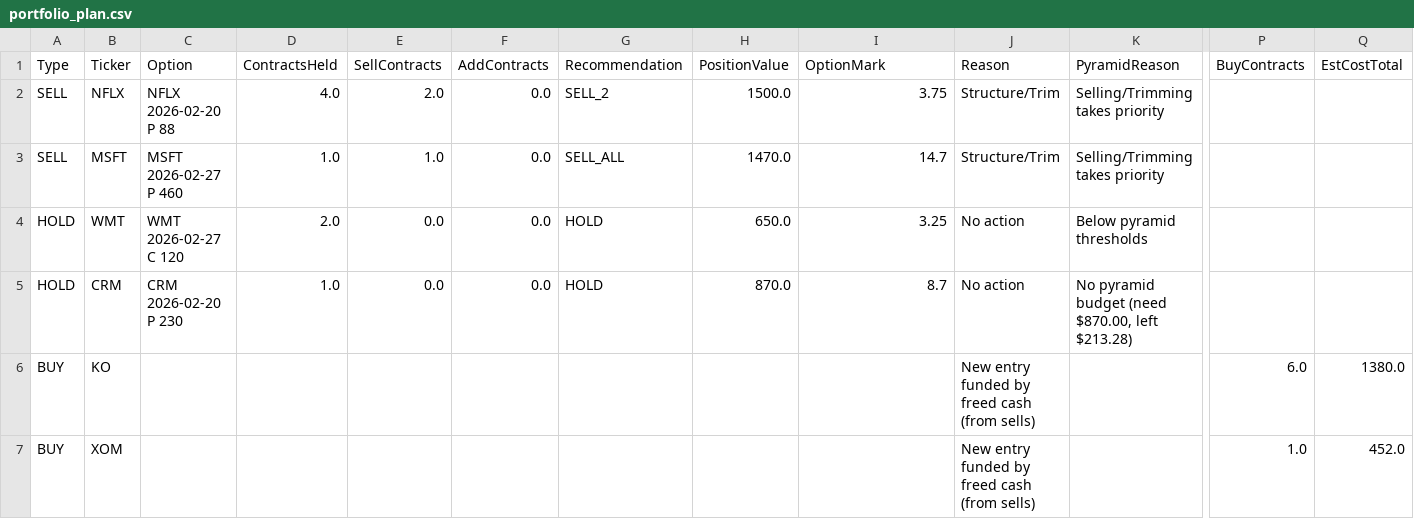
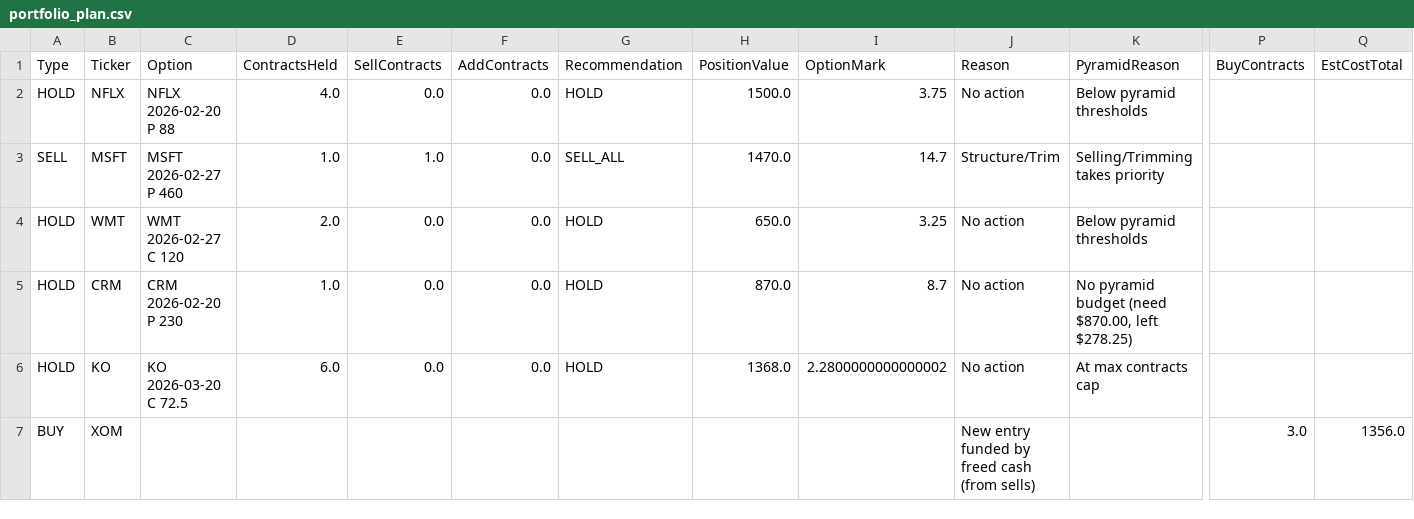
Before and after one commit to vibraniumtag-code/Stocks, a CSV file: portfolio_plan.csv, drawn as a sheet; only a part is shown, gaps mark what is left out; the diff covers the shown part only; the diff names each change by its address in the sheet, - before the commit and + after, or states it on an @@ line.

```diff
--- a/portfolio_plan.csv
+++ b/portfolio_plan.csv
-A2 (Type): SELL
+A2 (Type): HOLD
-E2 (SellContracts): 2.0
+E2 (SellContracts): 0.0
-G2 (Recommendation): SELL_2
+G2 (Recommendation): HOLD
-J2 (Reason): Structure/Trim
+J2 (Reason): No action
-K2 (PyramidReason): Selling/Trimming takes priority
+K2 (PyramidReason): Below pyramid thresholds
-K5 (PyramidReason): …$870.00, left $213.28)
+K5 (PyramidReason): …$870.00, left $278.25)
-A6 (Type): BUY
+A6 (Type): HOLD
-C6 (Option): (empty)
+C6 (Option): KO 2026-03-20 C 72.5
-D6 (ContractsHeld): (empty)
+D6 (ContractsHeld): 6.0
-E6 (SellContracts): (empty)
+E6 (SellContracts): 0.0
-F6 (AddContracts): (empty)
+F6 (AddContracts): 0.0
-G6 (Recommendation): (empty)
+G6 (Recommendation): HOLD
-H6 (PositionValue): (empty)
+H6 (PositionValue): 1368.0
-I6 (OptionMark): (empty)
+I6 (OptionMark): 2.2800000000000002
-J6 (Reason): New entry funded by freed cash (from sells)
+J6 (Reason): No action
-K6 (PyramidReason): (empty)
+K6 (PyramidReason): At max contracts cap
-P6 (BuyContracts): 6.0
+P6 (BuyContracts): (empty)
-Q6 (EstCostTotal): 1380.0
+Q6 (EstCostTotal): (empty)
-P7 (BuyContracts): 1.0
+P7 (BuyContracts): 3.0
-Q7 (EstCostTotal): 452.0
+Q7 (EstCostTotal): 1356.0
```
Also changed, not shown: 4 edited cells elsewhere in this file.
